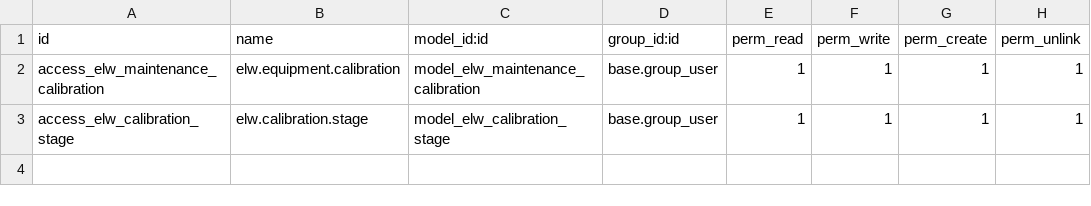
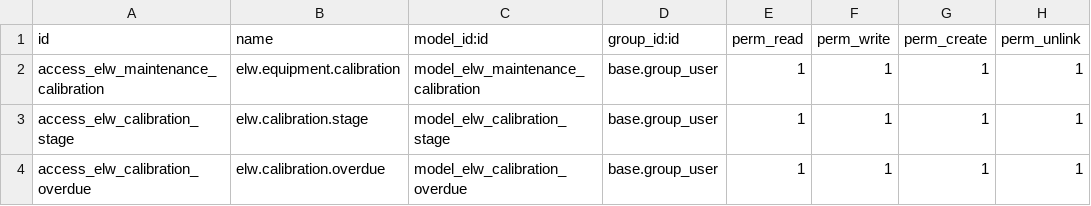
Before and after one commit to wywang66/odoo, a CSV file: custom/elw_maintenance/security/ir.model.access.csv, drawn as a sheet.

Commit message:
V6.0 add a new model 'elw.calibration.overdue' to handle calibration overdue cases  Changes to be committed: 	modified:   custom/elw_maintenance/__manifest__.py 	modified:   custom/elw_maintenance/models/__init__.py 	new file:   custom/elw_maintenance/models/calibration_after_overdue.py 	deleted:    custom/elw_maintenance/models/dbb_calibration_overdue.py 	modified:   custom/elw_maintenance/models/maintenance_calibration.py 	modified:   custom/elw_maintenance/security/ir.model.access.csv 	new file:   custom/elw_maintenance/views/maintenance_calibration_overdue_view.xml 	modified:   custom/elw_maintenance/views/maintenance_calibration_view.xml

```diff
--- a/custom/elw_maintenance/security/ir.model.access.csv
+++ b/custom/elw_maintenance/security/ir.model.access.csv
@@ -3 +3,2 @@ access_elw_maintenance_calibration,elw.equipment.calibration,model_elw_maintenan
 access_elw_calibration_stage,elw.calibration.stage,model_elw_calibration_stage,base.group_user,1,1,1,1
+access_elw_calibration_overdue,elw.calibration.overdue,model_elw_calibration_overdue,base.group_user,1,1,1,1
```
Also changed, not shown: 7 other files.
